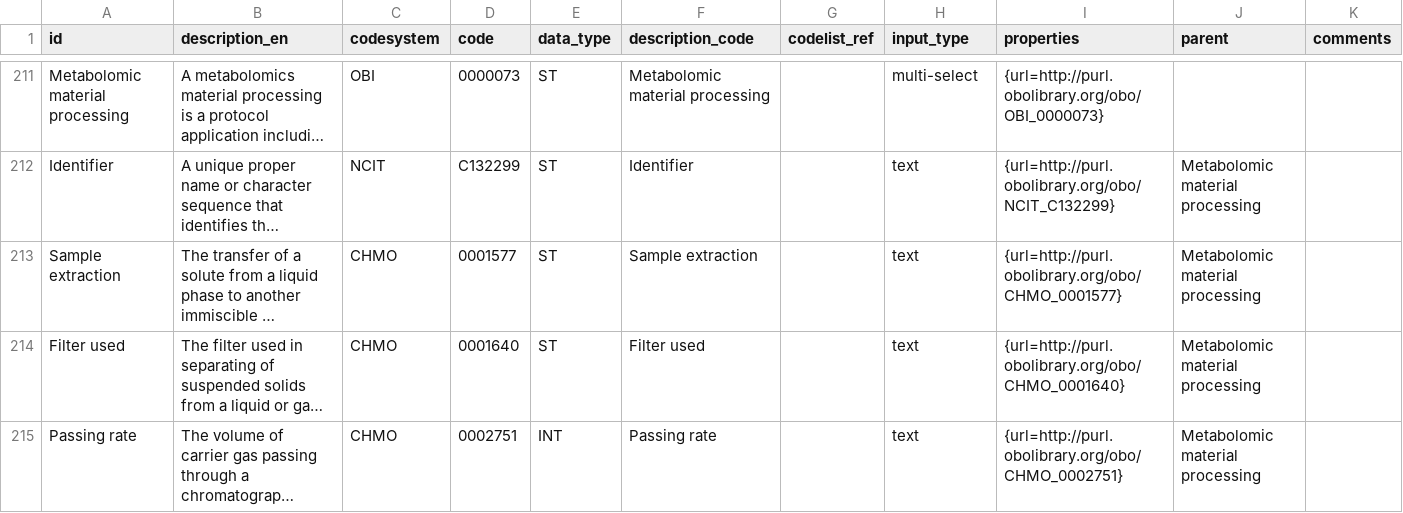
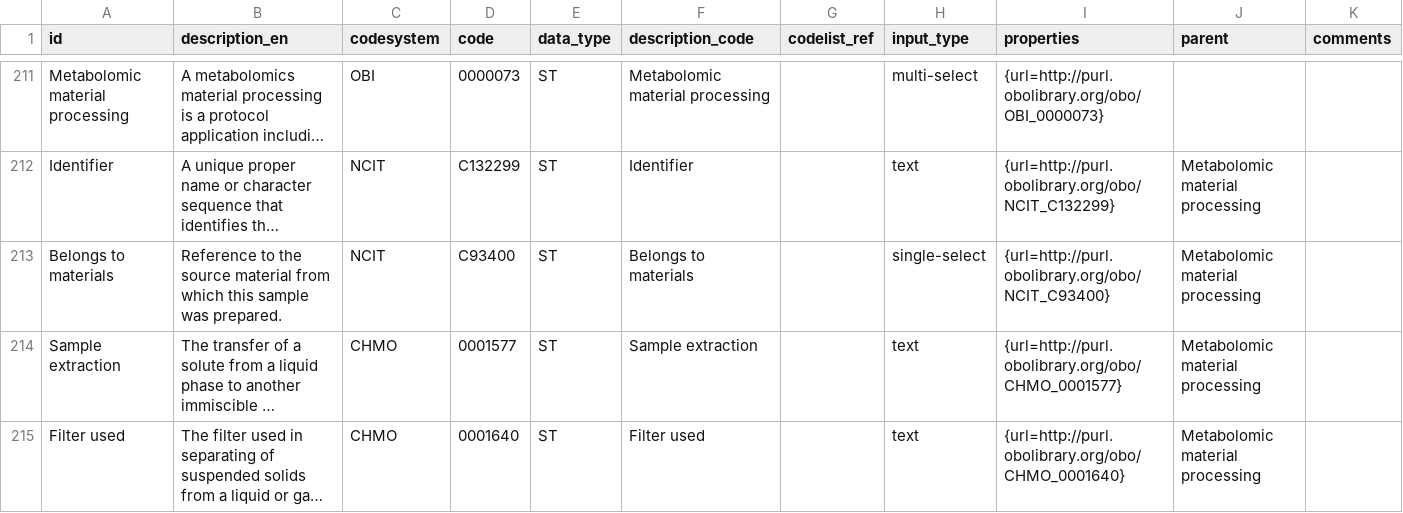
Before and after one commit to fairgenomes/unified-fg, a TSV file: generated/palga-codebook/CODEBOOK.tsv, drawn as a sheet; only a part is shown, gaps mark what is left out; the shorter side is filled out with more unchanged rows; long unchanged cells end in …; the diff names each change by its address in the sheet, - before the commit and + after, or states it on an @@ line.

```diff
--- a/generated/palga-codebook/CODEBOOK.tsv
+++ b/generated/palga-codebook/CODEBOOK.tsv
+row 213: Belongs to materials | Reference to the source material from which this sample was prepared. | NCIT | C93400 | ST | Belongs to materials |  | single-select | {url=http://purl.obolibrary.org/obo/NCIT_C93400} | Metabolomic material processing
```
Also changed, not shown: generated/molgenis-emx/metabolomicmaterialprocessing_attributes.tsv, generated/molgenis-emx2/molgenis.csv, 4 other files.
